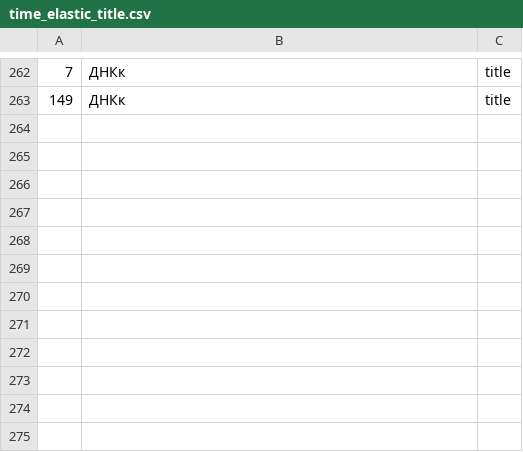
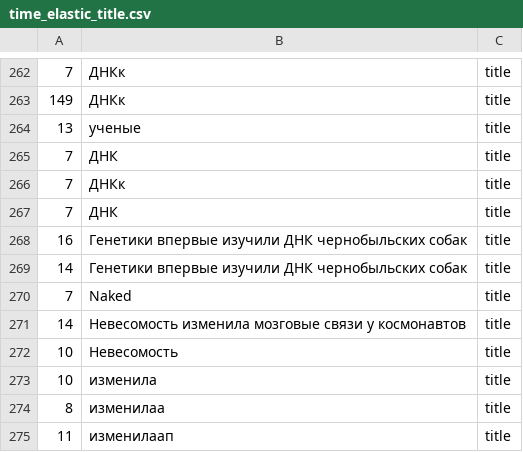
Before and after one commit to AnastasiyaGolovaWA/anastasiya-golova-2-develop, a CSV file: time_elastic_title.csv, drawn as a sheet; only a part is shown, gaps mark what is left out; the diff names each change by its address in the sheet, - before the commit and + after, or states it on an @@ line.

```diff
--- a/time_elastic_title.csv
+++ b/time_elastic_title.csv
+row 264: 13 | ученые | title
+row 265: 7 | ДНК | title
+row 266: 7 | ДНКк | title
+row 267: 7 | ДНК | title
+row 268: 16 | Генетики впервые изучили ДНК чернобыльских собак | title
+row 269: 14 | Генетики впервые изучили ДНК чернобыльских собак | title
+row 270: 7 | Naked | title
+row 271: 14 | Невесомость изменила мозговые связи у космонавтов | title
+row 272: 10 | Невесомость | title
+row 273: 10 | изменила | title
+row 274: 8 | изменилаа | title
+row 275: 11 | изменилаап | title
```
Also changed, not shown: time_sql_title.csv, 4 other files.
